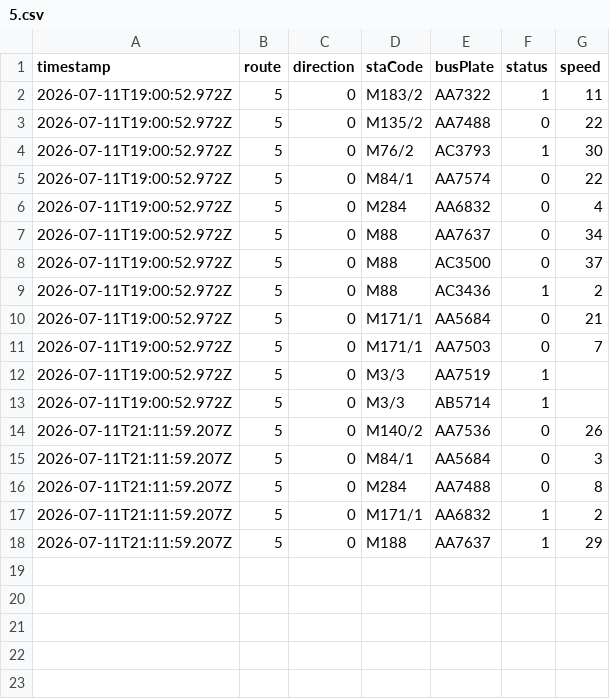
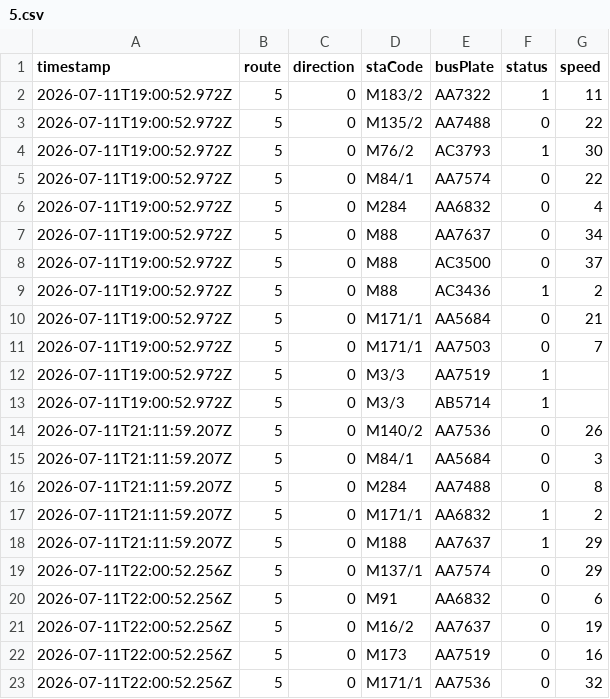
Before and after one commit to ChiHin-Lio/macau-bus-data, a CSV file: raw_logs/5.csv, drawn as a sheet; the diff names each change by its address in the sheet, - before the commit and + after, or states it on an @@ line.

Commit message:
scraper: update 5.csv via Cloudflare Worker

```diff
--- a/raw_logs/5.csv
+++ b/raw_logs/5.csv
+row 19: 2026-07-11T22:00:52.256Z | 5 | 0 | M137/1 | AA7574 | 0 | 29
+row 20: 2026-07-11T22:00:52.256Z | 5 | 0 | M91 | AA6832 | 0 | 6
+row 21: 2026-07-11T22:00:52.256Z | 5 | 0 | M16/2 | AA7637 | 0 | 19
+row 22: 2026-07-11T22:00:52.256Z | 5 | 0 | M173 | AA7519 | 0 | 16
+row 23: 2026-07-11T22:00:52.256Z | 5 | 0 | M171/1 | AA7536 | 0 | 32
```
